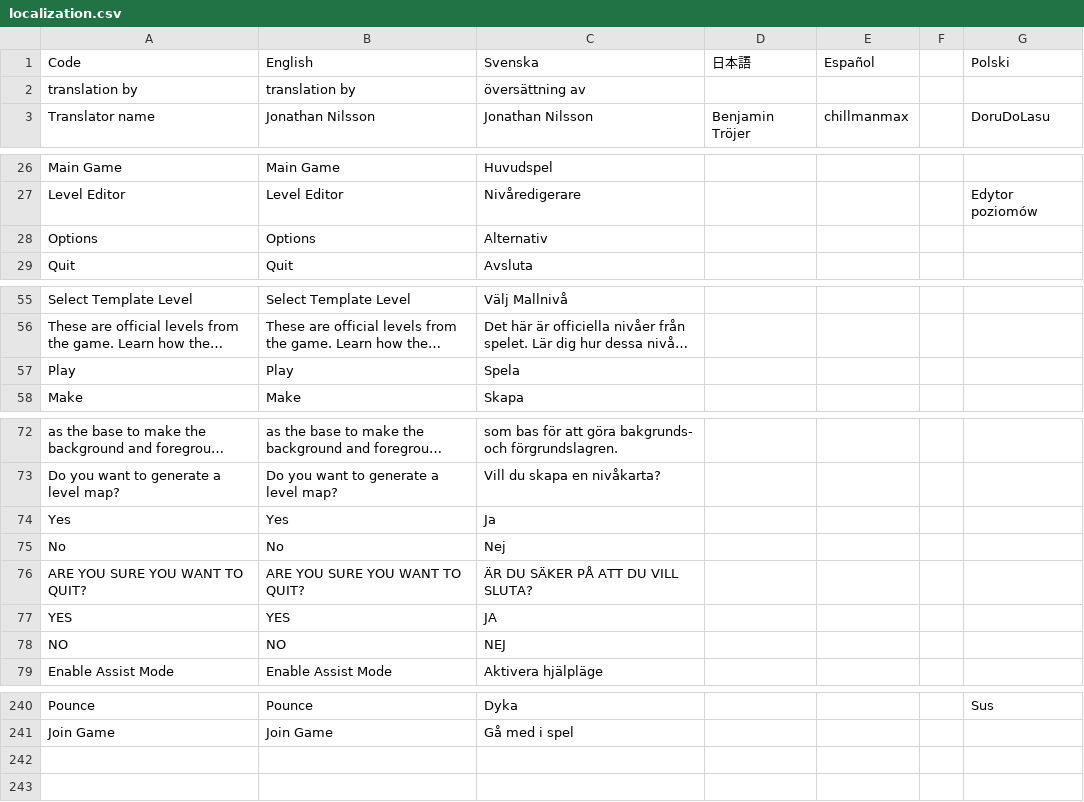
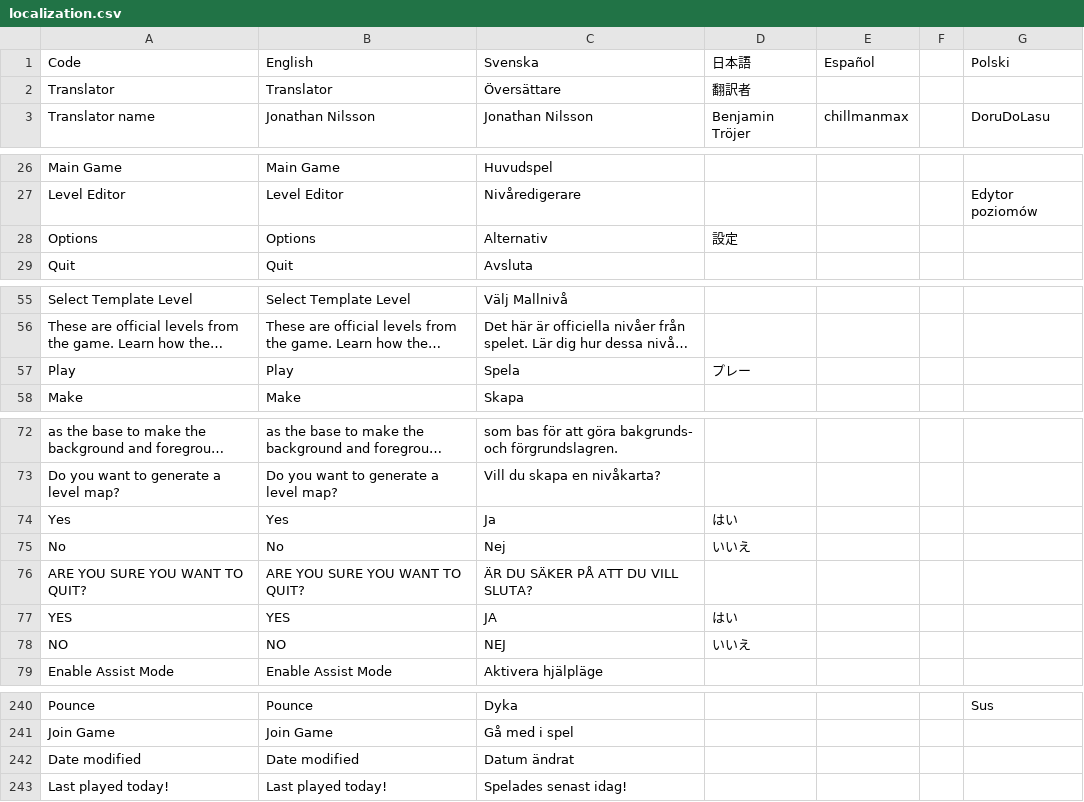
Before and after one commit to Jonnil/Sticky-Paws-DX, a CSV file: datafiles/localization.csv, drawn as a sheet; only a part is shown, gaps mark what is left out; long unchanged cells end in …; removed rows and columns are numbered as before the commit, all else as after; the diff covers the shown part only; the diff names each change by its address in the sheet, - before the commit and + after, or states it on an @@ line.

```diff
--- a/datafiles/localization.csv
+++ b/datafiles/localization.csv
-row 2: translation by | translation by | översättning av
+row 2: Translator | Translator | Översättare | 翻訳者
-D28 (日本語): (empty)
+D28 (日本語): 設定
-D57 (日本語): (empty)
+D57 (日本語): プレー
-D74 (日本語): (empty)
+D74 (日本語): はい
-D75 (日本語): (empty)
+D75 (日本語): いいえ
-D77 (日本語): (empty)
+D77 (日本語): はい
-D78 (日本語): (empty)
+D78 (日本語): いいえ
+row 242: Date modified | Date modified | Datum ändrat
+row 243: Last played today! | Last played today! | Spelades senast idag!
```
Also changed, not shown: 1 edited cell elsewhere in this file, 37 other files.
